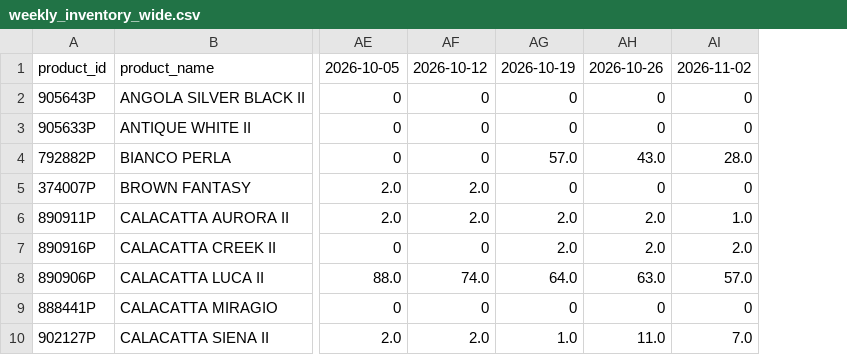
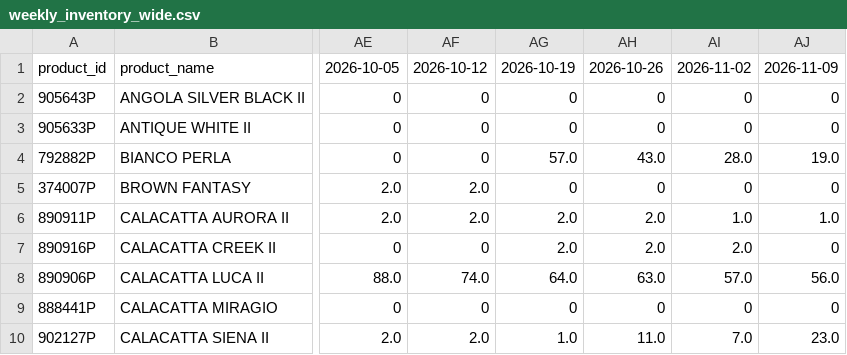
Before and after one commit to VedantAndhale/fl-scrapper, a CSV file: output/weekly_inventory_wide.csv, drawn as a sheet; only a part is shown, gaps mark what is left out; the diff names each change by its address in the sheet, - before the commit and + after, or states it on an @@ line.

```diff
--- a/output/weekly_inventory_wide.csv
+++ b/output/weekly_inventory_wide.csv
+column AJ, rows 1-10: 2026-11-09 | 0 | 0 | 19.0 | 0 | 1.0 | 0 | 56.0 | 0 | 23.0
```
Also changed, not shown: output/weekly_inventory_long.csv, output/weekly_snapshot_status.csv, 2 other files.
